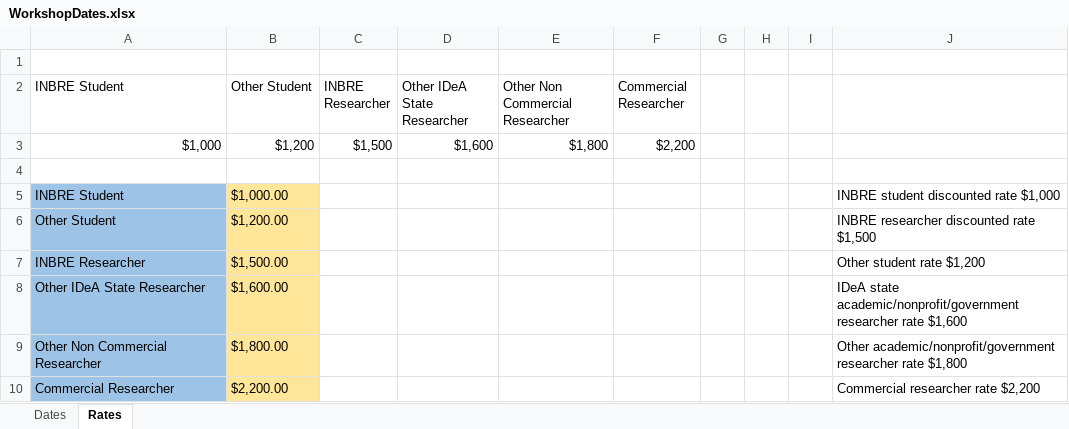
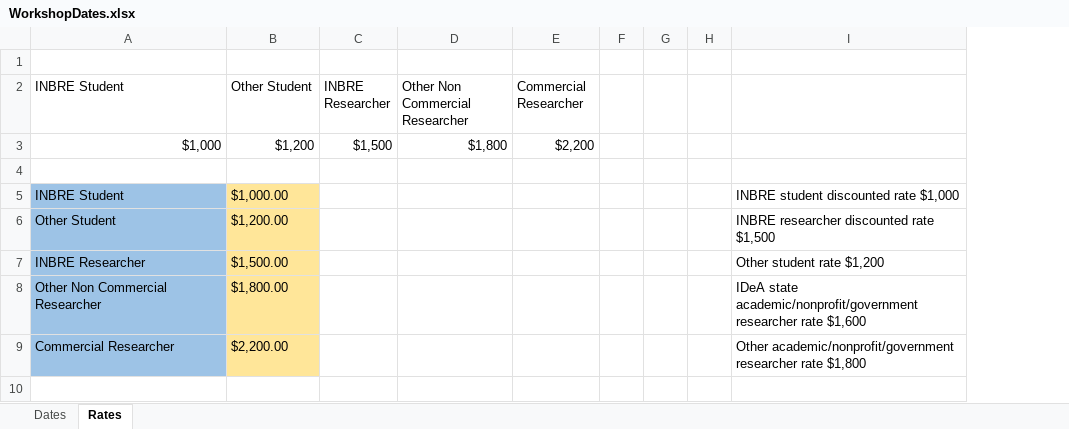
Before and after one commit to ncgr/ncgr-INBRE-Bookdown, an Excel workbook: Figures/WorkshopDates.xlsx, sheet Rates, drawn as a sheet; values as stored, in another font and other column widths than the file's, no borders; table styles not drawn; removed rows and columns are numbered as before the commit, all else as after; the diff names each change by its address in the sheet, - before the commit and + after, or states it on an @@ line.

Commit message:
commit 1 more

```diff
--- a/Figures/WorkshopDates.xlsx (sheet Rates)
+++ b/Figures/WorkshopDates.xlsx (sheet Rates)
-column D (Other IDeA State Researcher), row 3: $1,600
+column F, empty
-column I, empty
-row 8: Other IDeA State Researcher | $1,600.00 |  |  |  |  |  |  |  | IDeA state academic/nonprofit/government researcher rate $1,600
-I8: Other academic/nonprofit/government researcher rate $1,800
+I8: IDeA state academic/nonprofit/government researcher rate $1,600
-I9: Commercial researcher rate $2,200
+I9: Other academic/nonprofit/government researcher rate $1,800
```
